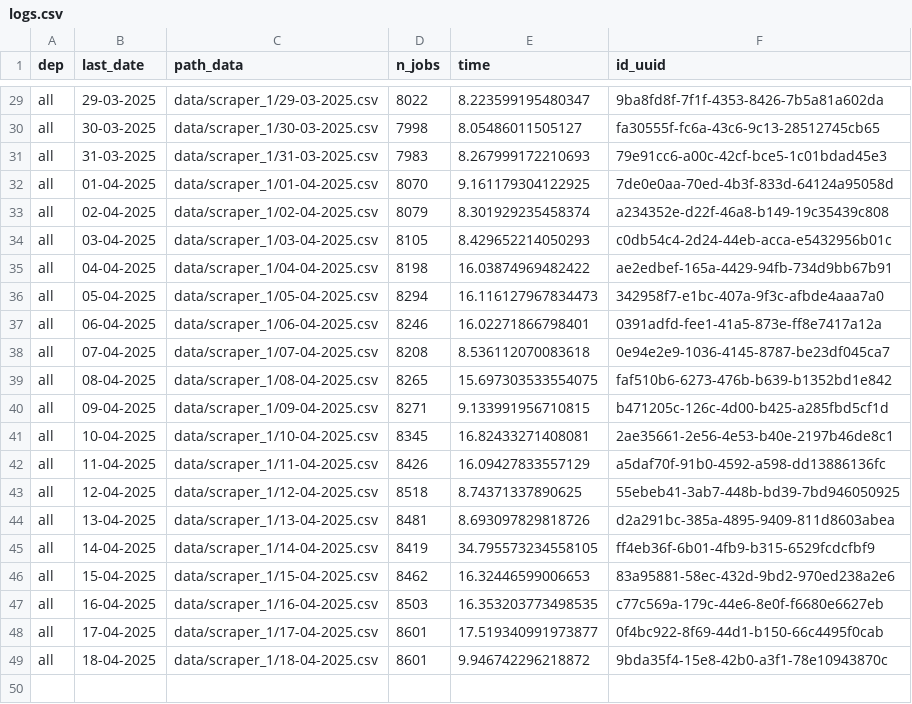
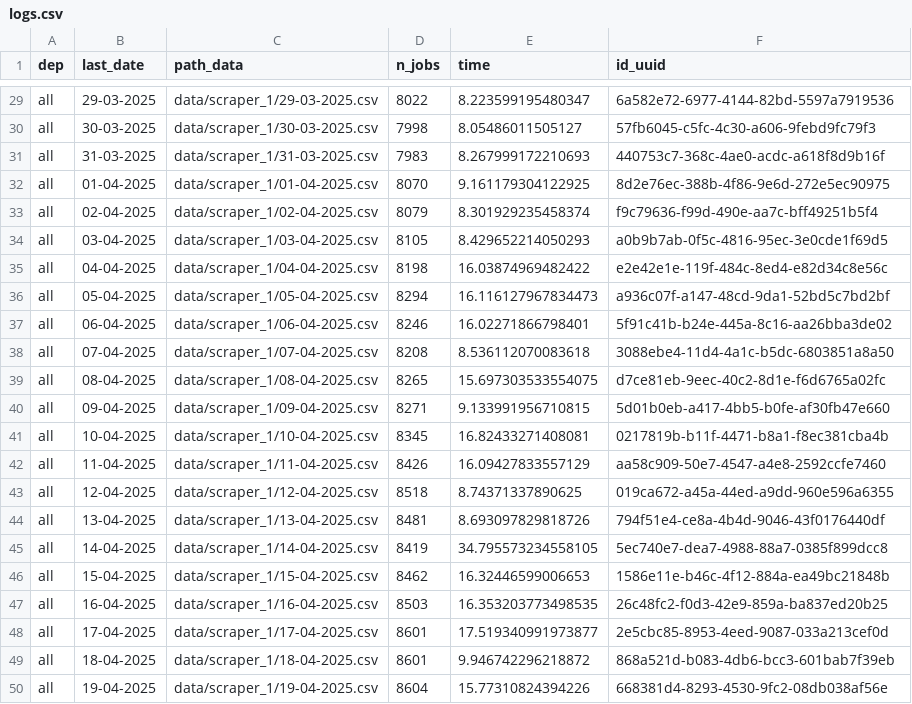
Before and after one commit to CJ2901/extract_empleos, a CSV file: scrapers/scraper_1/logs/logs.csv, drawn as a sheet; only a part is shown, gaps mark what is left out; the diff covers the shown part only; the diff names each change by its address in the sheet, - before the commit and + after, or states it on an @@ line.

```diff
--- a/scrapers/scraper_1/logs/logs.csv
+++ b/scrapers/scraper_1/logs/logs.csv
-F29 (id_uuid): 9ba8fd8f-7f1f-4353-8426-7b5a81a602da
+F29 (id_uuid): 6a582e72-6977-4144-82bd-5597a7919536
-F30 (id_uuid): fa30555f-fc6a-43c6-9c13-28512745cb65
+F30 (id_uuid): 57fb6045-c5fc-4c30-a606-9febd9fc79f3
-F31 (id_uuid): 79e91cc6-a00c-42cf-bce5-1c01bdad45e3
+F31 (id_uuid): 440753c7-368c-4ae0-acdc-a618f8d9b16f
-F32 (id_uuid): 7de0e0aa-70ed-4b3f-833d-64124a95058d
+F32 (id_uuid): 8d2e76ec-388b-4f86-9e6d-272e5ec90975
-F33 (id_uuid): a234352e-d22f-46a8-b149-19c35439c808
+F33 (id_uuid): f9c79636-f99d-490e-aa7c-bff49251b5f4
-F34 (id_uuid): c0db54c4-2d24-44eb-acca-e5432956b01c
+F34 (id_uuid): a0b9b7ab-0f5c-4816-95ec-3e0cde1f69d5
-F35 (id_uuid): ae2edbef-165a-4429-94fb-734d9bb67b91
+F35 (id_uuid): e2e42e1e-119f-484c-8ed4-e82d34c8e56c
-F36 (id_uuid): 342958f7-e1bc-407a-9f3c-afbde4aaa7a0
+F36 (id_uuid): a936c07f-a147-48cd-9da1-52bd5c7bd2bf
-F37 (id_uuid): 0391adfd-fee1-41a5-873e-ff8e7417a12a
+F37 (id_uuid): 5f91c41b-b24e-445a-8c16-aa26bba3de02
-F38 (id_uuid): 0e94e2e9-1036-4145-8787-be23df045ca7
+F38 (id_uuid): 3088ebe4-11d4-4a1c-b5dc-6803851a8a50
-F39 (id_uuid): faf510b6-6273-476b-b639-b1352bd1e842
+F39 (id_uuid): d7ce81eb-9eec-40c2-8d1e-f6d6765a02fc
-F40 (id_uuid): b471205c-126c-4d00-b425-a285fbd5cf1d
+F40 (id_uuid): 5d01b0eb-a417-4bb5-b0fe-af30fb47e660
-F41 (id_uuid): 2ae35661-2e56-4e53-b40e-2197b46de8c1
+F41 (id_uuid): 0217819b-b11f-4471-b8a1-f8ec381cba4b
-F42 (id_uuid): a5daf70f-91b0-4592-a598-dd13886136fc
+F42 (id_uuid): aa58c909-50e7-4547-a4e8-2592ccfe7460
-F43 (id_uuid): 55ebeb41-3ab7-448b-bd39-7bd946050925
+F43 (id_uuid): 019ca672-a45a-44ed-a9dd-960e596a6355
-F44 (id_uuid): d2a291bc-385a-4895-9409-811d8603abea
+F44 (id_uuid): 794f51e4-ce8a-4b4d-9046-43f0176440df
-F45 (id_uuid): ff4eb36f-6b01-4fb9-b315-6529fcdcfbf9
+F45 (id_uuid): 5ec740e7-dea7-4988-88a7-0385f899dcc8
-F46 (id_uuid): 83a95881-58ec-432d-9bd2-970ed238a2e6
+F46 (id_uuid): 1586e11e-b46c-4f12-884a-ea49bc21848b
-F47 (id_uuid): c77c569a-179c-44e6-8e0f-f6680e6627eb
+F47 (id_uuid): 26c48fc2-f0d3-42e9-859a-ba837ed20b25
-F48 (id_uuid): 0f4bc922-8f69-44d1-b150-66c4495f0cab
+F48 (id_uuid): 2e5cbc85-8953-4eed-9087-033a213cef0d
-F49 (id_uuid): 9bda35f4-15e8-42b0-a3f1-78e10943870c
+F49 (id_uuid): 868a521d-b083-4db6-bcc3-601bab7f39eb
+row 50: all | 19-04-2025 | data/scraper_1/19-04-2025.csv | 8604 | 15.77310824394226 | 668381d4-8293-4530-9fc2-08db038af56e
```
Also changed, not shown: 27 edited cells elsewhere in this file, 1 other file.
